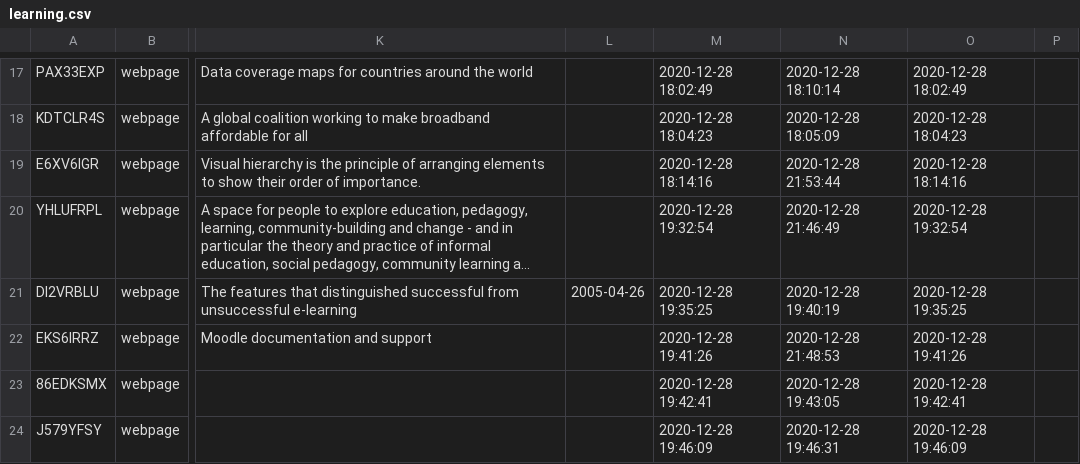
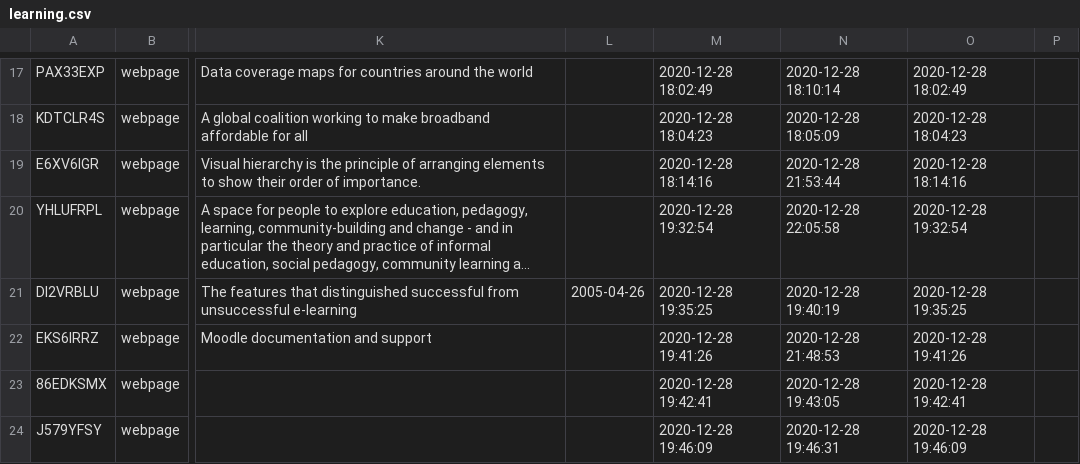
Before and after one commit to berthelemy/mark.berthelemy.net, a CSV file: _data/learning.csv, drawn as a sheet; only a part is shown, gaps mark what is left out; long unchanged cells end in …; the diff covers the shown part only; the diff names each change by its address in the sheet, - before the commit and + after, or states it on an @@ line.

Commit message:
Add items

```diff
--- a/_data/learning.csv
+++ b/_data/learning.csv
-N20: 2020-12-28 21:46:49
+N20: 2020-12-28 22:05:58
```
Also changed, not shown: 1 added row and 1 edited cell elsewhere in this file.
